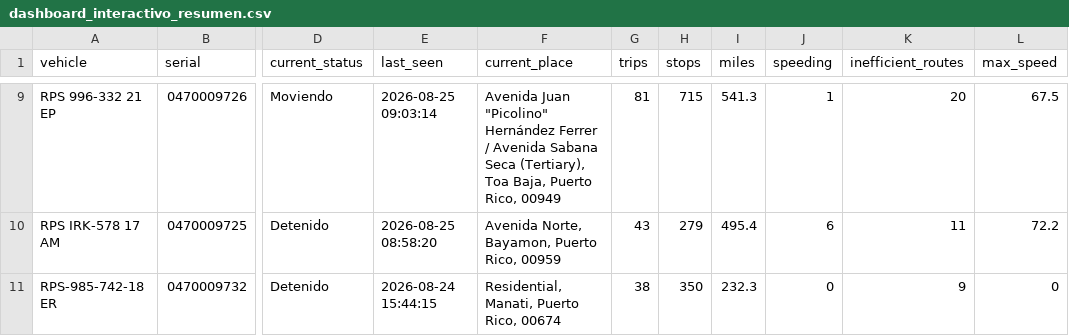
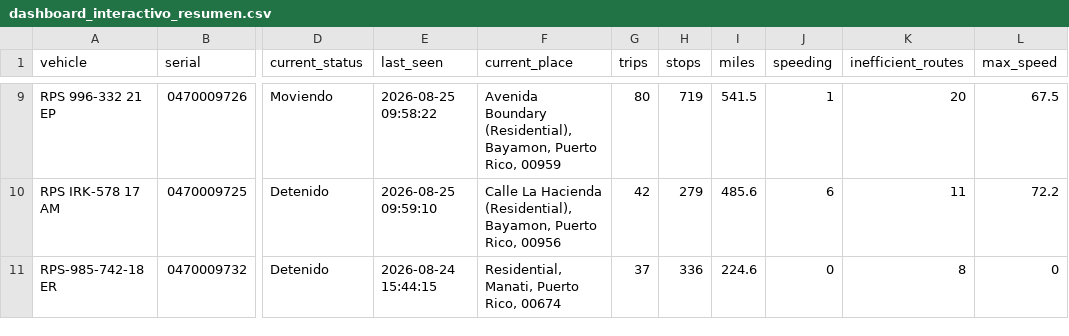
Before and after one commit to epac-hub/rps, a CSV file: dashboard_interactivo_resumen.csv, drawn as a sheet; only a part is shown, gaps mark what is left out; the diff covers the shown part only; the diff names each change by its address in the sheet, - before the commit and + after, or states it on an @@ line.

```diff
--- a/dashboard_interactivo_resumen.csv
+++ b/dashboard_interactivo_resumen.csv
-E9 (last_seen): 2026-08-25 09:03:14
+E9 (last_seen): 2026-08-25 09:58:22
-F9 (current_place): Avenida Juan "Picolino" Hernández Ferrer / Avenida Sabana Seca (Tertiary), Toa Baja, Puerto Rico, 00949
+F9 (current_place): Avenida Boundary (Residential), Bayamon, Puerto Rico, 00959
-G9 (trips): 81
+G9 (trips): 80
-H9 (stops): 715
+H9 (stops): 719
-I9 (miles): 541.3
+I9 (miles): 541.5
-E10 (last_seen): 2026-08-25 08:58:20
+E10 (last_seen): 2026-08-25 09:59:10
-F10 (current_place): Avenida Norte, Bayamon, Puerto Rico, 00959
+F10 (current_place): Calle La Hacienda (Residential), Bayamon, Puerto Rico, 00956
-G10 (trips): 43
+G10 (trips): 42
-I10 (miles): 495.4
+I10 (miles): 485.6
-G11 (trips): 38
+G11 (trips): 37
-H11 (stops): 350
+H11 (stops): 336
-I11 (miles): 232.3
+I11 (miles): 224.6
-K11 (inefficient_routes): 9
+K11 (inefficient_routes): 8
```
Also changed, not shown: 30 edited cells elsewhere in this file, dashboard_interactivo_rutas.csv, 2 other files.
